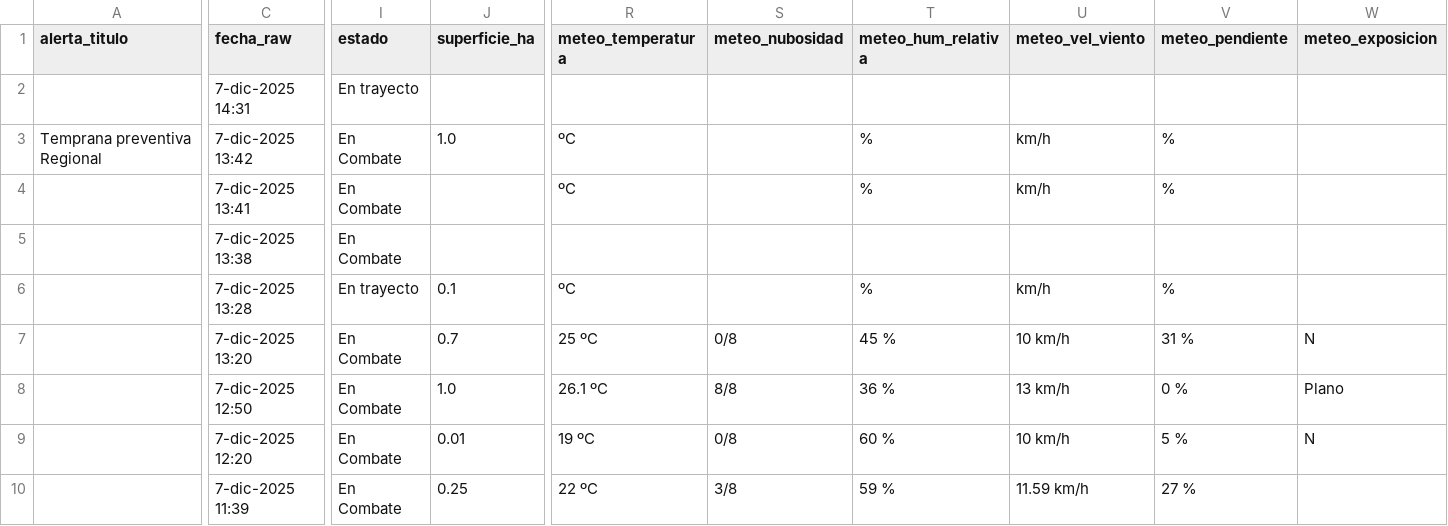
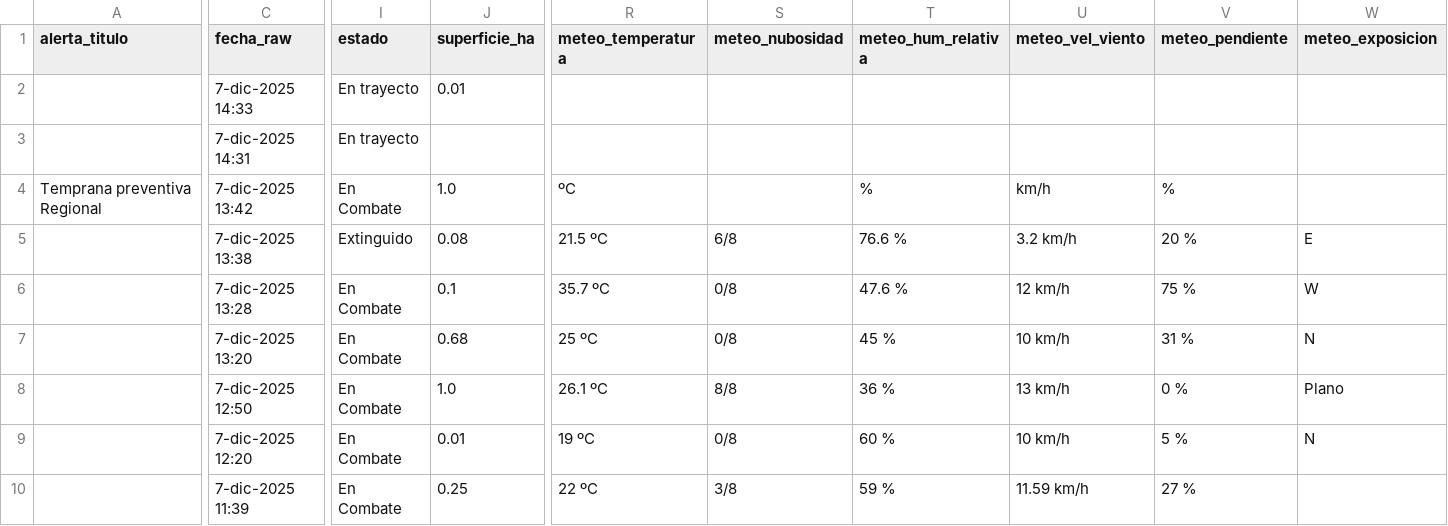
Before and after one commit to FranSENAPRED/sidco-incendios-scraper, a CSV file: incendios_vigentes_sidco_enriquecido.csv, drawn as a sheet; only a part is shown, gaps mark what is left out; removed rows and columns are numbered as before the commit, all else as after; rows hold the shown columns only; the diff covers the shown part only; the diff names each change by its address in the sheet, - before the commit and + after, or states it on an @@ line.

```diff
--- a/incendios_vigentes_sidco_enriquecido.csv
+++ b/incendios_vigentes_sidco_enriquecido.csv
+row 2:  | 7-dic-2025 14:33 | En trayecto | 0.01
-row 4:  | 7-dic-2025 13:41 | En Combate |  | ºC |  | % | km/h | %
-I5 (estado): En Combate
+I5 (estado): Extinguido
-J5 (superficie_ha): (empty)
+J5 (superficie_ha): 0.08
-R5 (meteo_temperatura): (empty)
+R5 (meteo_temperatura): 21.5 ºC
-S5 (meteo_nubosidad): (empty)
+S5 (meteo_nubosidad): 6/8
-T5 (meteo_hum_relativa): (empty)
+T5 (meteo_hum_relativa): 76.6 %
-U5 (meteo_vel_viento): (empty)
+U5 (meteo_vel_viento): 3.2 km/h
-V5 (meteo_pendiente): (empty)
+V5 (meteo_pendiente): 20 %
-W5 (meteo_exposicion): (empty)
+W5 (meteo_exposicion): E
-I6 (estado): En trayecto
+I6 (estado): En Combate
-R6 (meteo_temperatura): ºC
+R6 (meteo_temperatura): 35.7 ºC
-S6 (meteo_nubosidad): (empty)
+S6 (meteo_nubosidad): 0/8
-T6 (meteo_hum_relativa): %
+T6 (meteo_hum_relativa): 47.6 %
-U6 (meteo_vel_viento): km/h
+U6 (meteo_vel_viento): 12 km/h
-V6 (meteo_pendiente): %
+V6 (meteo_pendiente): 75 %
-W6 (meteo_exposicion): (empty)
+W6 (meteo_exposicion): W
-J7 (superficie_ha): 0.7
+J7 (superficie_ha): 0.68
```
Also changed, not shown: 9 edited cells elsewhere in this file.
